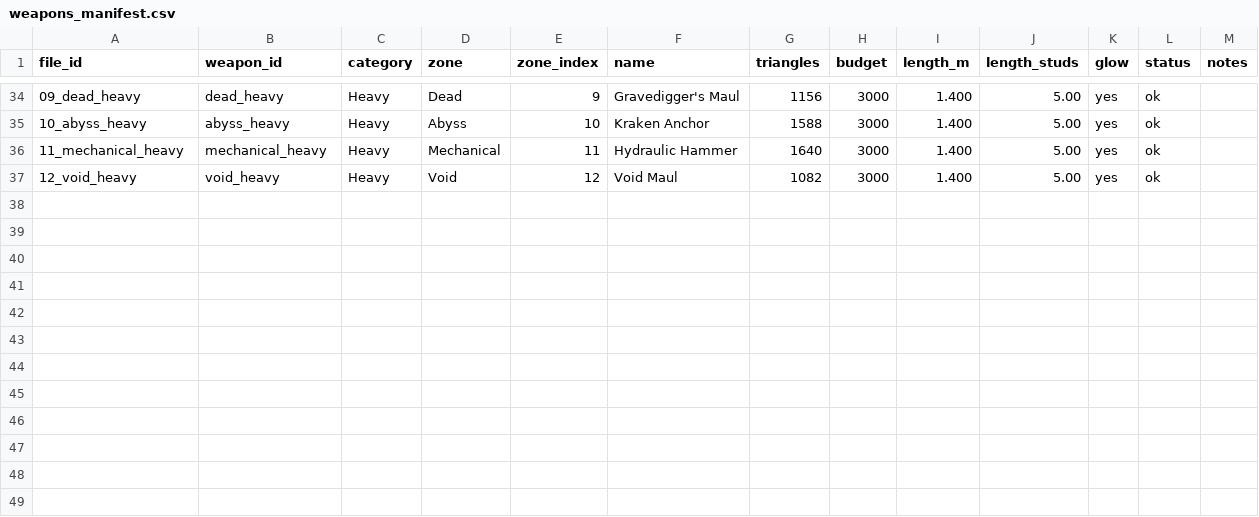
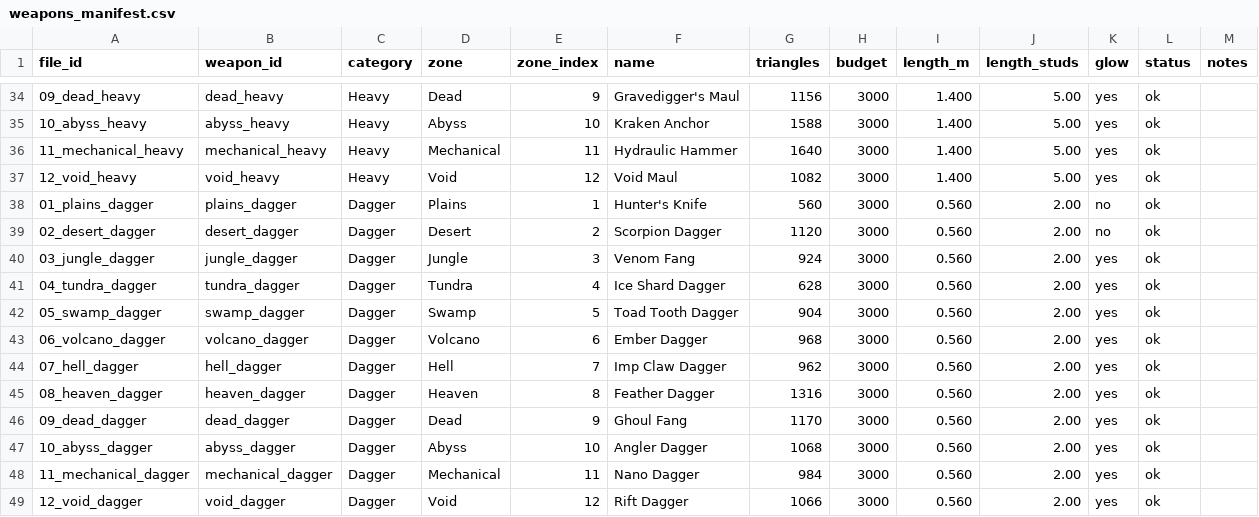
Before and after one commit to Miieski/Fight-Your-Destiny, a CSV file: Blender/Weapons/weapons_manifest.csv, drawn as a sheet; only a part is shown, gaps mark what is left out; the diff names each change by its address in the sheet, - before the commit and + after, or states it on an @@ line.

```diff
--- a/Blender/Weapons/weapons_manifest.csv
+++ b/Blender/Weapons/weapons_manifest.csv
+row 38: 01_plains_dagger | plains_dagger | Dagger | Plains | 1 | Hunter's Knife | 560 | 3000 | 0.560 | 2.00 | no | ok
+row 39: 02_desert_dagger | desert_dagger | Dagger | Desert | 2 | Scorpion Dagger | 1120 | 3000 | 0.560 | 2.00 | no | ok
+row 40: 03_jungle_dagger | jungle_dagger | Dagger | Jungle | 3 | Venom Fang | 924 | 3000 | 0.560 | 2.00 | yes | ok
+row 41: 04_tundra_dagger | tundra_dagger | Dagger | Tundra | 4 | Ice Shard Dagger | 628 | 3000 | 0.560 | 2.00 | yes | ok
+row 42: 05_swamp_dagger | swamp_dagger | Dagger | Swamp | 5 | Toad Tooth Dagger | 904 | 3000 | 0.560 | 2.00 | yes | ok
+row 43: 06_volcano_dagger | volcano_dagger | Dagger | Volcano | 6 | Ember Dagger | 968 | 3000 | 0.560 | 2.00 | yes | ok
+row 44: 07_hell_dagger | hell_dagger | Dagger | Hell | 7 | Imp Claw Dagger | 962 | 3000 | 0.560 | 2.00 | yes | ok
+row 45: 08_heaven_dagger | heaven_dagger | Dagger | Heaven | 8 | Feather Dagger | 1316 | 3000 | 0.560 | 2.00 | yes | ok
+row 46: 09_dead_dagger | dead_dagger | Dagger | Dead | 9 | Ghoul Fang | 1170 | 3000 | 0.560 | 2.00 | yes | ok
+row 47: 10_abyss_dagger | abyss_dagger | Dagger | Abyss | 10 | Angler Dagger | 1068 | 3000 | 0.560 | 2.00 | yes | ok
+row 48: 11_mechanical_dagger | mechanical_dagger | Dagger | Mechanical | 11 | Nano Dagger | 984 | 3000 | 0.560 | 2.00 | yes | ok
+row 49: 12_void_dagger | void_dagger | Dagger | Void | 12 | Rift Dagger | 1066 | 3000 | 0.560 | 2.00 | yes | ok
```
Also changed, not shown: 54 other files.
